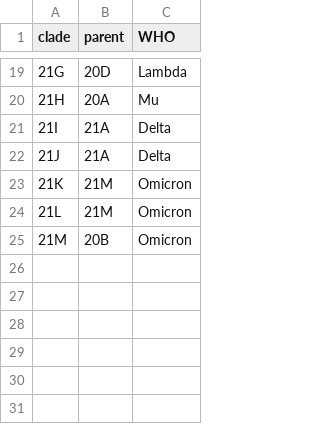
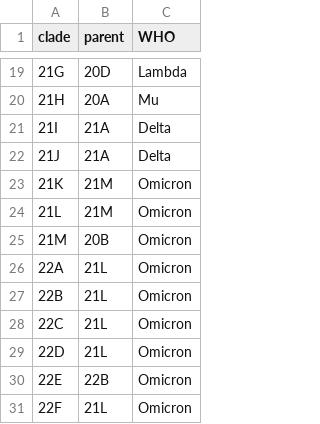
Before and after one commit to arodzh-sudo/ncov-puertorico, a TSV file: defaults/clade_hierarchy.tsv, drawn as a sheet; only a part is shown, gaps mark what is left out.

```diff
--- a/defaults/clade_hierarchy.tsv
+++ b/defaults/clade_hierarchy.tsv
@@ -25 +25,7 @@ clade	parent	WHO
 21M	20B	Omicron
+22A	21L	Omicron
+22B	21L	Omicron
+22C	21L	Omicron
+22D	21L	Omicron
+22E	22B	Omicron
+22F	21L	Omicron
```
Also changed, not shown: defaults/clade_emergence_dates.tsv, defaults/clades.tsv, 45 other files.
